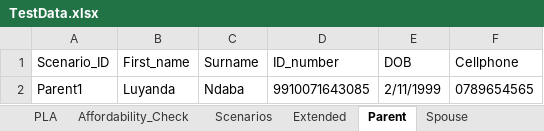
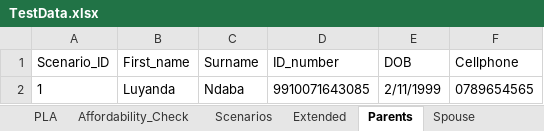
Before and after one commit to NapeBoshielo/sanlamNew, an Excel workbook: ILR_TestSuite/New Business/SalesAppBase/TestData.xlsx, sheet Parents, drawn as a sheet; values as stored, in another font and other column widths than the file's, no borders; the diff names each change by its address in the sheet, - before the commit and + after, or states it on an @@ line.

```diff
--- a/ILR_TestSuite/New Business/SalesAppBase/TestData.xlsx (sheet Parents)
+++ b/ILR_TestSuite/New Business/SalesAppBase/TestData.xlsx (sheet Parents)
-sheet tab: Parent
+sheet tab: Parents
-A2 (Scenario_ID): Parent1
+A2 (Scenario_ID): 1
```
Also changed, not shown: sheet Scenarios, sheet Children, sheet Beneficiaries, sheet PolicyPayer, sheet PolicyHolder_Details, sheet Extended, 1 more sheet, other sheet tabs, 2 other files.
